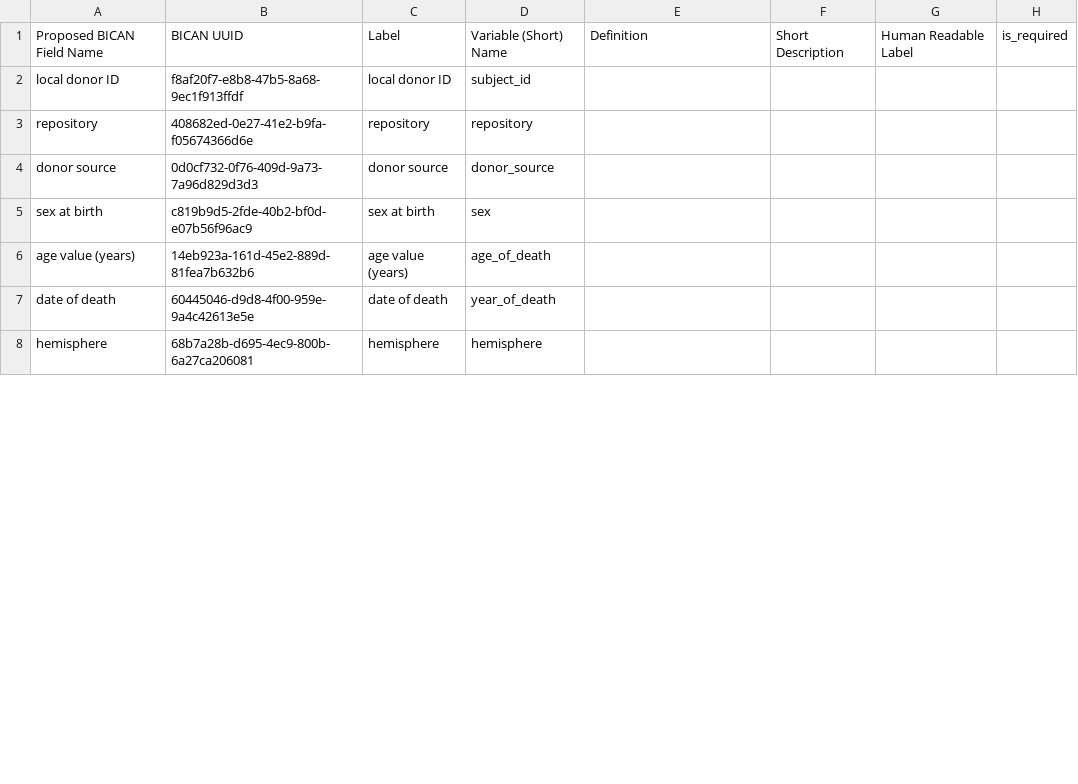
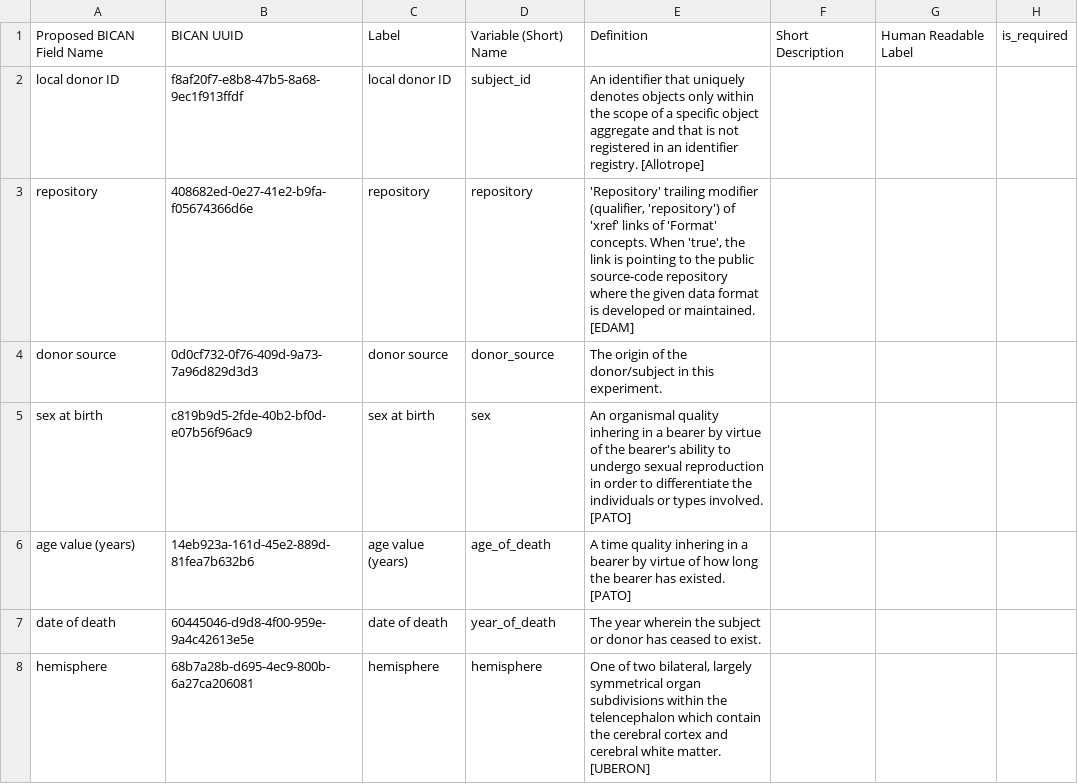
Before and after one commit to brain-bican/metadata-schemas, a CSV file: docs/schemas/Developing-Human-NHP-Tissue-Metadata/Dev NHP.csv, drawn as a sheet; only a part is shown; the diff covers the shown part only; the diff names each change by its address in the sheet, - before the commit and + after, or states it on an @@ line.

Commit message:
Dev NHP definitions

```diff
--- a/docs/schemas/Developing-Human-NHP-Tissue-Metadata/Dev NHP.csv
+++ b/docs/schemas/Developing-Human-NHP-Tissue-Metadata/Dev NHP.csv
-E2: (empty)
+E2: An identifier that uniquely denotes objects only within the scope of a specific object aggregate and that is not registered in an identifier registry. [Allotrope]
-E3: (empty)
+E3: 'Repository' trailing modifier (qualifier, 'repository') of 'xref' links of 'Format' concepts. When 'true', the link is pointing to the public source-code repository where the given data format is developed or maintained. [EDAM]
-E4: (empty)
+E4: The origin of the donor/subject in this experiment.
-E5: (empty)
+E5: An organismal quality inhering in a bearer by virtue of the bearer's ability to undergo sexual reproduction in order to differentiate the individuals or types involved. [PATO]
-E6: (empty)
+E6: A time quality inhering in a bearer by virtue of how long the bearer has existed. [PATO]
-E7: (empty)
+E7: The year wherein the subject or donor has ceased to exist.
-E8: (empty)
+E8: One of two bilateral, largely symmetrical organ subdivisions within the telencephalon which contain the cerebral cortex and cerebral white matter. [UBERON]
```
Also changed, not shown: 45 edited cells elsewhere in this file.
